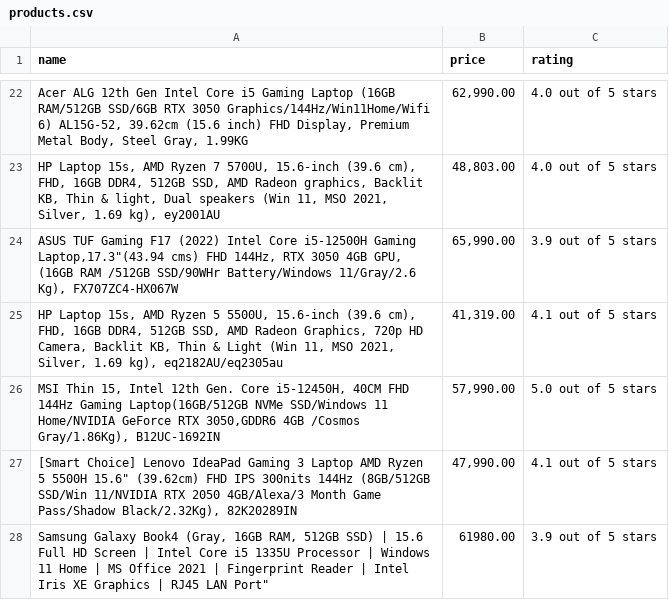
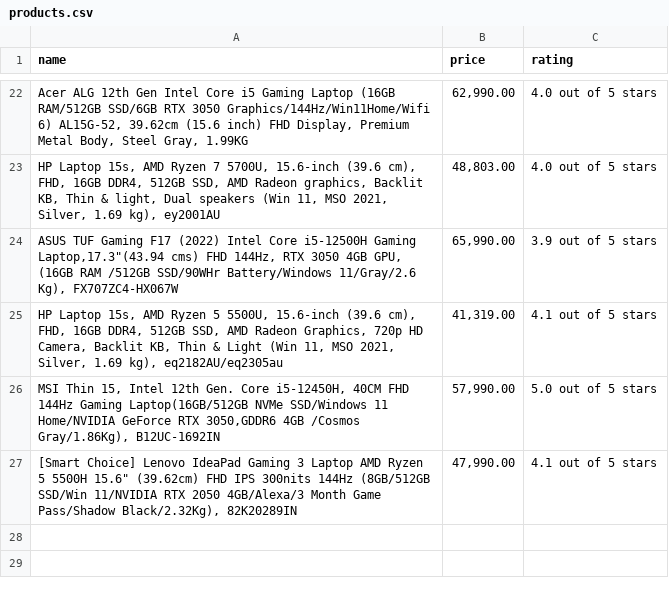
Before and after one commit to cynx04/PRODIGY_SD_05, a CSV file: products.csv, drawn as a sheet; only a part is shown, gaps mark what is left out; the diff names each change by its address in the sheet, - before the commit and + after, or states it on an @@ line.

Commit message:
products.csv

```diff
--- a/products.csv
+++ b/products.csv
-row 28: Samsung Galaxy Book4 (Gray, 16GB RAM, 512GB SSD) | 15.6 Full HD Screen | Intel Core i5 1335U Processor | Windows 11 Home | MS Office 2021 | Fingerprint Reader | Intel Iris XE Graphics | RJ45 LAN Port" | 61980.00 | 3.9 out of 5 stars
```
